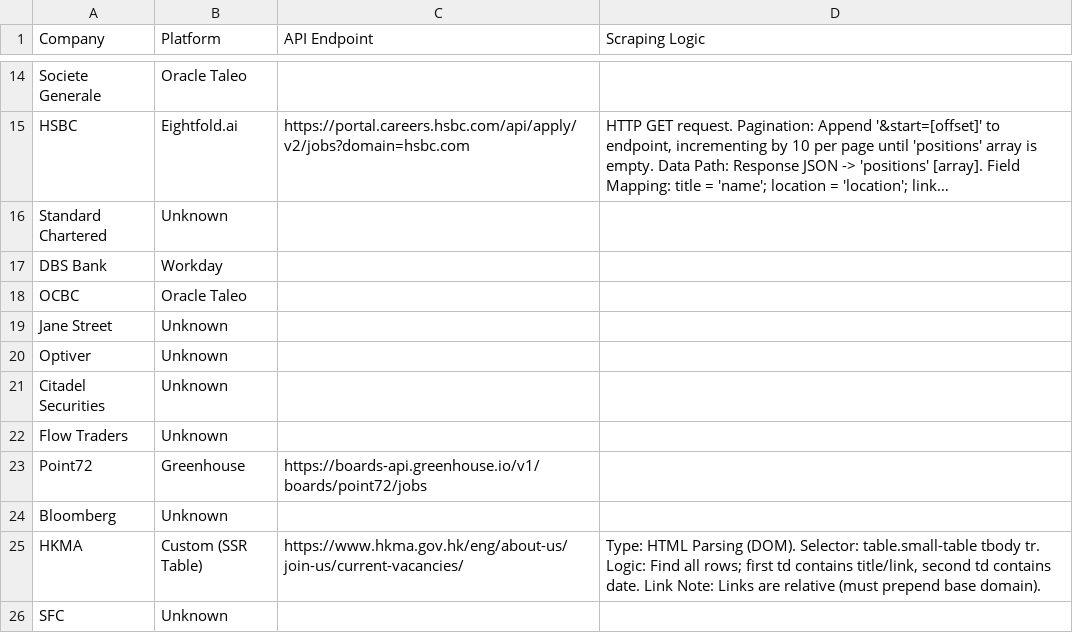
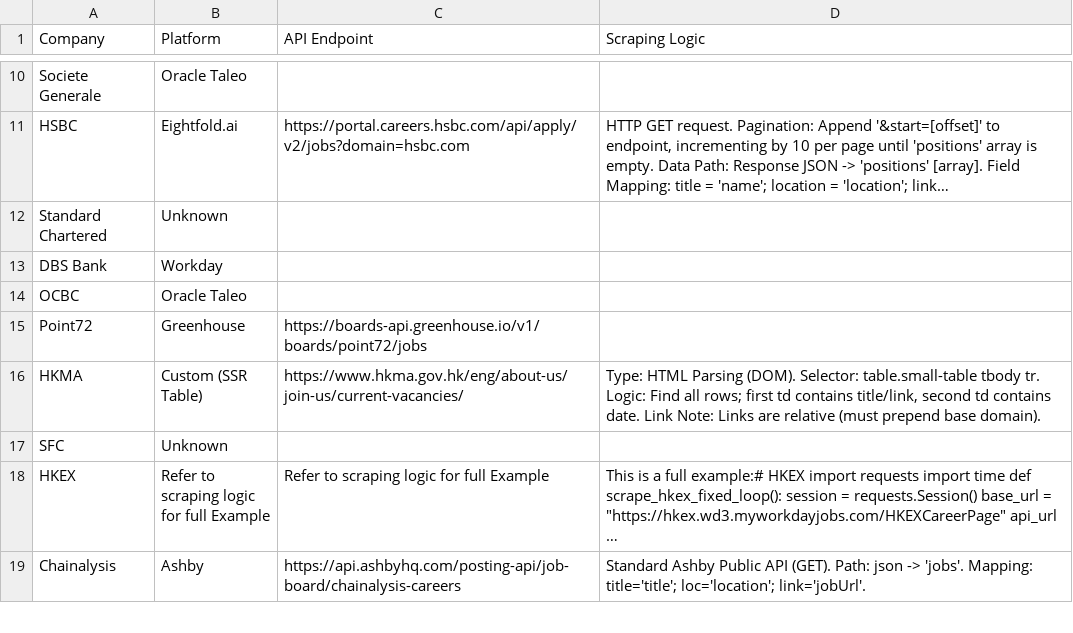
Before and after one commit to pearchew/job_scraper, a CSV file: target_companies_api.csv, drawn as a sheet; only a part is shown, gaps mark what is left out; the shorter side is filled out with more unchanged rows; long unchanged cells end in …; the diff covers the shown part only.

```diff
--- a/target_companies_api.csv
+++ b/target_companies_api.csv
@@ -18,8 +14,3 @@ DBS Bank,Workday,,
 OCBC,Oracle Taleo,,
-Jane Street,Unknown,,
-Optiver,Unknown,,
-Citadel Securities,Unknown,,
-Flow Traders,Unknown,,
 Point72,Greenhouse,https://boards-api.greenhouse.io/v1/boards/point72/jobs,
-Bloomberg,Unknown,,
 HKMA,Custom (SSR Table),https://www.hkma.gov.hk/eng/about-us/join-us/current-vacancies/,"Type: HTML Parsing (DOM). Selector: table.small-table tbody tr. Logic: Find all rows; first td contains title/link, second td contains date. Link Note: Links are relative (must prepend base domain)."
```
Also changed, not shown: 1 added row and 4 removed rows elsewhere in this file, 2 other files.
